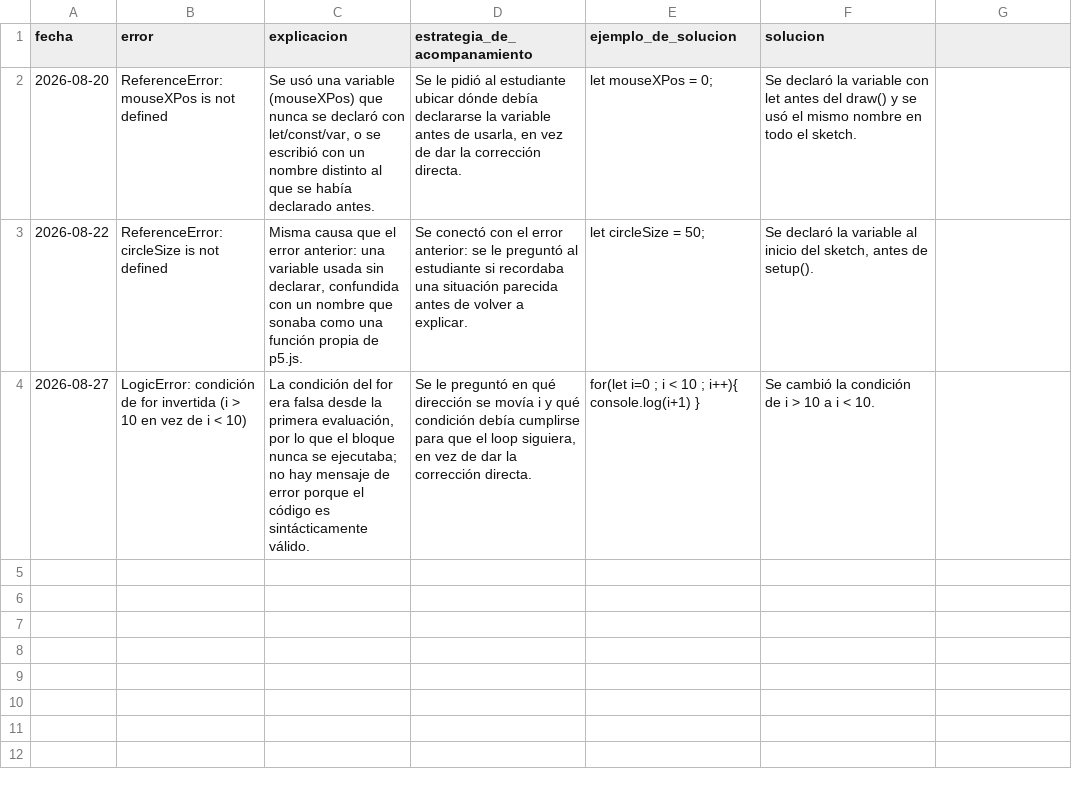
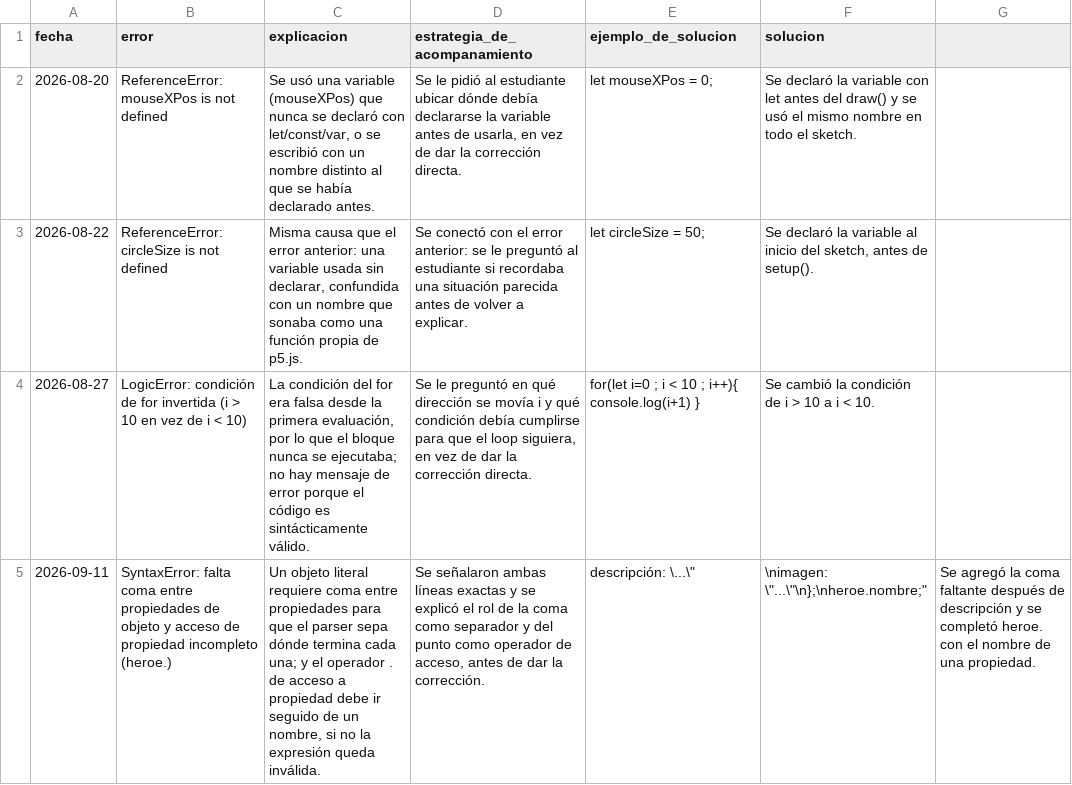
Before and after one commit to afcastanedas/AGENTE-PROGRMACION, a CSV file: WORK-MEMORY/registro_errores.csv, drawn as a sheet; the diff names each change by its address in the sheet, - before the commit and + after, or states it on an @@ line.

```diff
--- a/WORK-MEMORY/registro_errores.csv
+++ b/WORK-MEMORY/registro_errores.csv
+row 5: 2026-09-11 | SyntaxError: falta coma entre propiedades de objeto y acceso de propiedad incompleto (heroe.) | Un objeto literal requiere coma entre propiedades para que el parser sepa dónde termina cada una; y el operador . de acceso a propiedad debe ir seguido de un nombre, si no la expresión queda inválida. | Se señalaron ambas líneas exactas y se explicó el rol de la coma como separador y del punto como operador de acceso, antes de dar la corrección. | descripción: \...\" | \nimagen: \"...\"\n};\nheroe.nombre;" | Se agregó la coma faltante después de descripción y se completó heroe. con el nombre de una propiedad.
```
Also changed, not shown: 5 other files.
